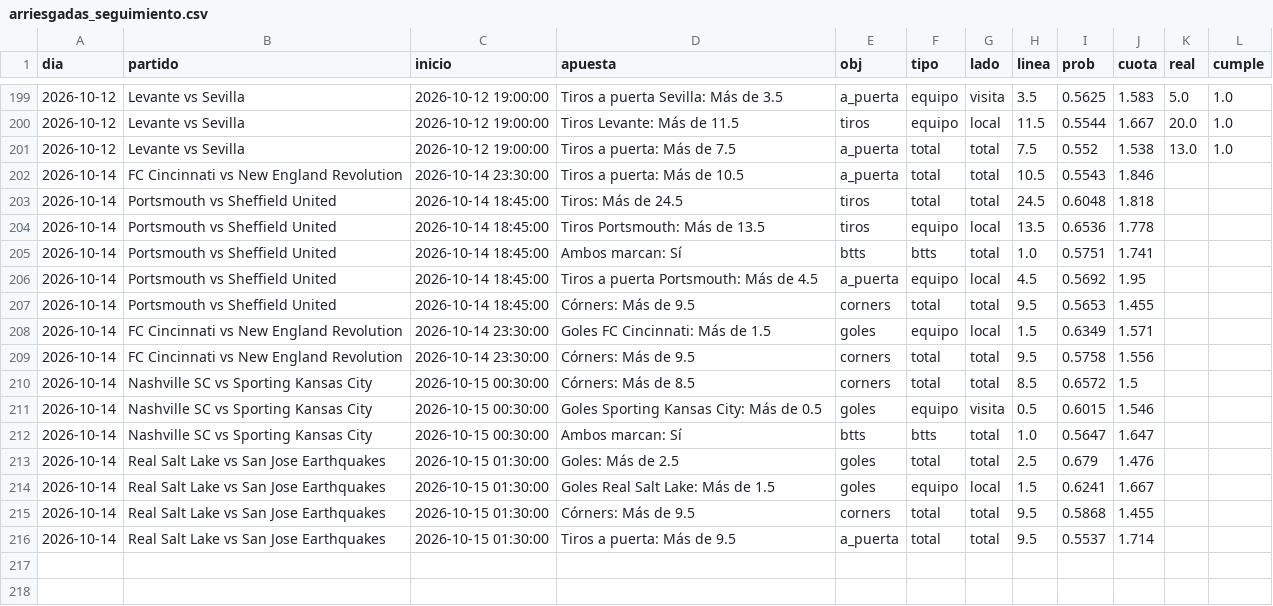
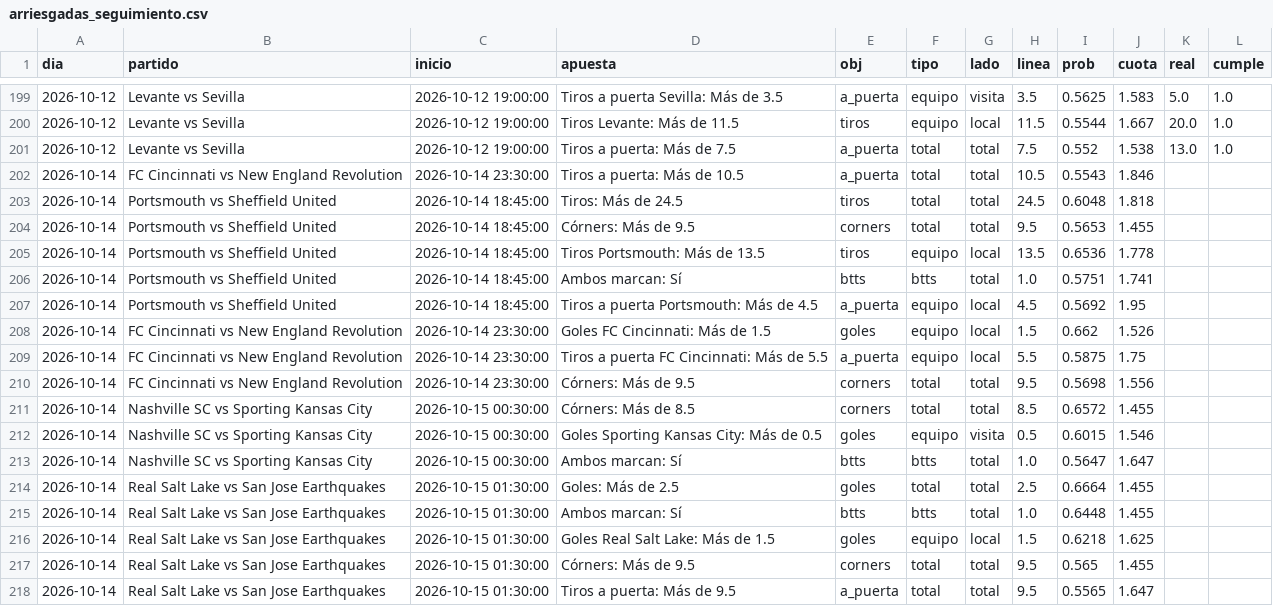
Before and after one commit to HectorMontiel/mundial-2026-predictor, a CSV file: arriesgadas_seguimiento.csv, drawn as a sheet; only a part is shown, gaps mark what is left out.

```diff
--- a/arriesgadas_seguimiento.csv
+++ b/arriesgadas_seguimiento.csv
@@ -203,2 +203,3 @@ dia,partido,inicio,apuesta,obj,tipo,lado,linea,prob,cuota,real,cumple
 2026-10-14,Portsmouth vs Sheffield United,2026-10-14 18:45:00,Tiros: Más de 24.5,tiros,total,total,24.5,0.6048,1.818,,
+2026-10-14,Portsmouth vs Sheffield United,2026-10-14 18:45:00,Córners: Más de 9.5,corners,total,total,9.5,0.5653,1.455,,
 2026-10-14,Portsmouth vs Sheffield United,2026-10-14 18:45:00,Tiros Portsmouth: Más de 13.5,tiros,equipo,local,13.5,0.6536,1.778,,
@@ -206,11 +207,12 @@ dia,partido,inicio,apuesta,obj,tipo,lado,linea,prob,cuota,real,cumple
 2026-10-14,Portsmouth vs Sheffield United,2026-10-14 18:45:00,Tiros a puerta Portsmouth: Más de 4.5,a_puerta,equipo,local,4.5,0.5692,1.95,,
-2026-10-14,Portsmouth vs Sheffield United,2026-10-14 18:45:00,Córners: Más de 9.5,corners,total,total,9.5,0.5653,1.455,,
-2026-10-14,FC Cincinnati vs New England Revolution,2026-10-14 23:30:00,Goles FC Cincinnati: Más de 1.5,goles,equipo,local,1.5,0.6349,1.571,,
-2026-10-14,FC Cincinnati vs New England Revolution,2026-10-14 23:30:00,Córners: Más de 9.5,corners,total,total,9.5,0.5758,1.556,,
-2026-10-14,Nashville SC vs Sporting Kansas City,2026-10-15 00:30:00,Córners: Más de 8.5,corners,total,total,8.5,0.6572,1.5,,
+2026-10-14,FC Cincinnati vs New England Revolution,2026-10-14 23:30:00,Goles FC Cincinnati: Más de 1.5,goles,equipo,local,1.5,0.662,1.526,,
+2026-10-14,FC Cincinnati vs New England Revolution,2026-10-14 23:30:00,Tiros a puerta FC Cincinnati: Más de 5.5,a_puerta,equipo,local,5.5,0.5875,1.75,,
+2026-10-14,FC Cincinnati vs New England Revolution,2026-10-14 23:30:00,Córners: Más de 9.5,corners,total,total,9.5,0.5698,1.556,,
+2026-10-14,Nashville SC vs Sporting Kansas City,2026-10-15 00:30:00,Córners: Más de 8.5,corners,total,total,8.5,0.6572,1.455,,
 2026-10-14,Nashville SC vs Sporting Kansas City,2026-10-15 00:30:00,Goles Sporting Kansas City: Más de 0.5,goles,equipo,visita,0.5,0.6015,1.546,,
 2026-10-14,Nashville SC vs Sporting Kansas City,2026-10-15 00:30:00,Ambos marcan: Sí,btts,btts,total,1.0,0.5647,1.647,,
-2026-10-14,Real Salt Lake vs San Jose Earthquakes,2026-10-15 01:30:00,Goles: Más de 2.5,goles,total,total,2.5,0.679,1.476,,
-2026-10-14,Real Salt Lake vs San Jose Earthquakes,2026-10-15 01:30:00,Goles Real Salt Lake: Más de 1.5,goles,equipo,local,1.5,0.6241,1.667,,
-2026-10-14,Real Salt Lake vs San Jose Earthquakes,2026-10-15 01:30:00,Córners: Más de 9.5,corners,total,total,9.5,0.5868,1.455,,
-2026-10-14,Real Salt Lake vs San Jose Earthquakes,2026-10-15 01:30:00,Tiros a puerta: Más de 9.5,a_puerta,total,total,9.5,0.5537,1.714,,
+2026-10-14,Real Salt Lake vs San Jose Earthquakes,2026-10-15 01:30:00,Goles: Más de 2.5,goles,total,total,2.5,0.6664,1.455,,
+2026-10-14,Real Salt Lake vs San Jose Earthquakes,2026-10-15 01:30:00,Ambos marcan: Sí,btts,btts,total,1.0,0.6448,1.455,,
+2026-10-14,Real Salt Lake vs San Jose Earthquakes,2026-10-15 01:30:00,Goles Real Salt Lake: Más de 1.5,goles,equipo,local,1.5,0.6218,1.625,,
+2026-10-14,Real Salt Lake vs San Jose Earthquakes,2026-10-15 01:30:00,Córners: Más de 9.5,corners,total,total,9.5,0.565,1.455,,
+2026-10-14,Real Salt Lake vs San Jose Earthquakes,2026-10-15 01:30:00,Tiros a puerta: Más de 9.5,a_puerta,total,total,9.5,0.5565,1.647,,
```
Also changed, not shown: analisis_seguimiento.csv, remates_fotmob_equipos.csv, 24 other files.
